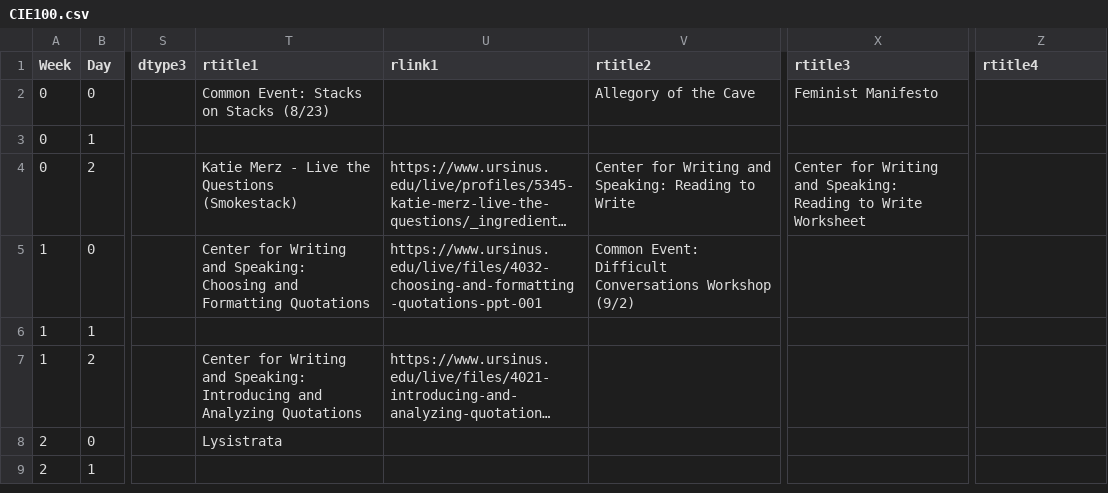
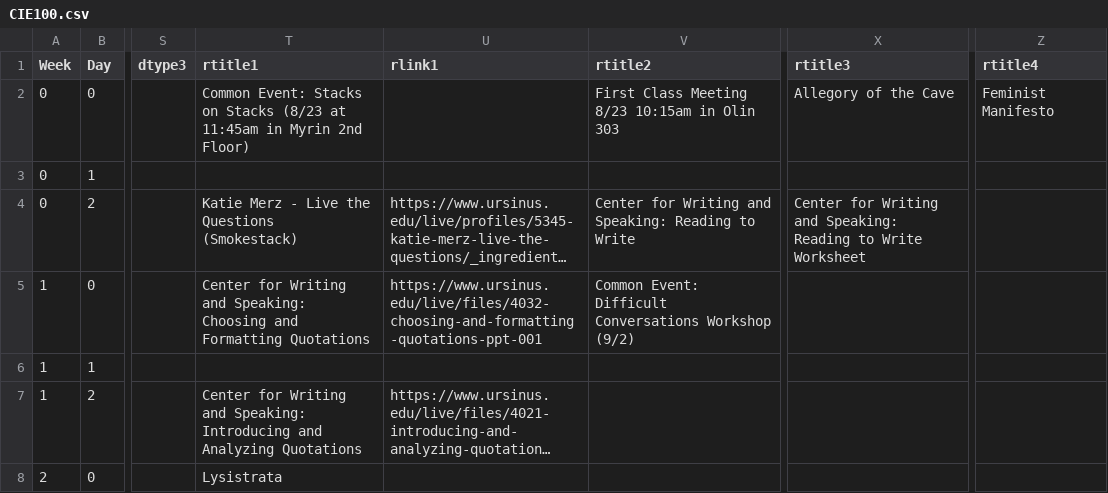
Before and after one commit to BillJr99/Ursinus-CIE100-Fall2024, a CSV file: _pages/CIE100.csv, drawn as a sheet; only a part is shown, gaps mark what is left out; the shorter side is filled out with more unchanged rows; long unchanged cells end in …; the diff names each change by its address in the sheet, - before the commit and + after, or states it on an @@ line.

Commit message:
Pre-Semester meeting information

```diff
--- a/_pages/CIE100.csv
+++ b/_pages/CIE100.csv
-T2 (rtitle1): …on Stacks (8/23)
+T2 (rtitle1): …on Stacks (8/23 at 11:45am in Myrin 2nd Floor)
-V2 (rtitle2): Allegory of the Cave
+V2 (rtitle2): First Class Meeting 8/23 10:15am in Olin 303
-X2 (rtitle3): Feminist Manifesto
+X2 (rtitle3): Allegory of the Cave
-Z2 (rtitle4): (empty)
+Z2 (rtitle4): Feminist Manifesto
```
Also changed, not shown: 1 other file.
